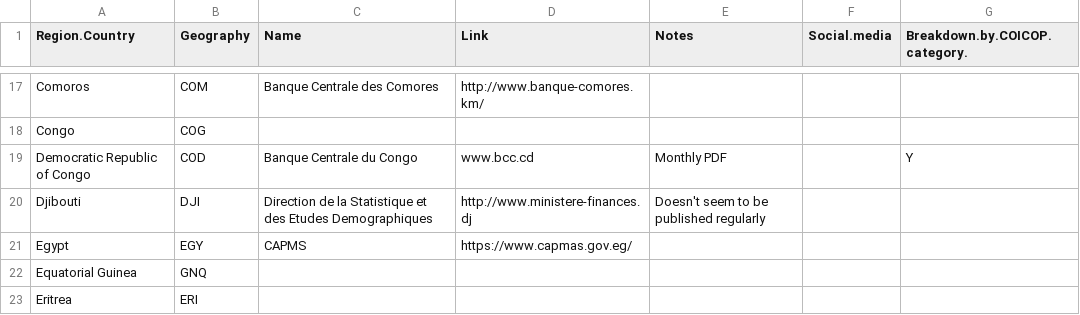
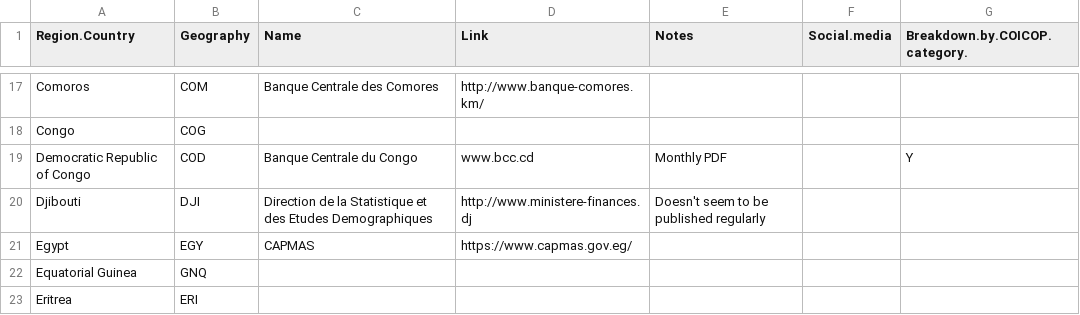
Before and after one commit to adamoxford/InflationData, a CSV file: countryList.csv, drawn as a sheet; only a part is shown, gaps mark what is left out.

```diff
--- a/countryList.csv
+++ b/countryList.csv
@@ -20,3 +20,3 @@ Democratic Republic of Congo,COD,Banque Centrale du Congo,www.bcc.cd,Monthly PDF
 Djibouti,DJI,Direction de la Statistique et des Etudes Demographiques,http://www.ministere-finances.dj,Doesn't seem to be published regularly,,
-Egypt,EGY,CAPMS,https://www.capmas.gov.eg/,,,
+Egypt,EGY,CAPMAS,https://www.capmas.gov.eg/,,,
 Equatorial Guinea,GNQ,,,,,
```
Also changed, not shown: africaData2.csv, africaData3.csv, 2 other files.
